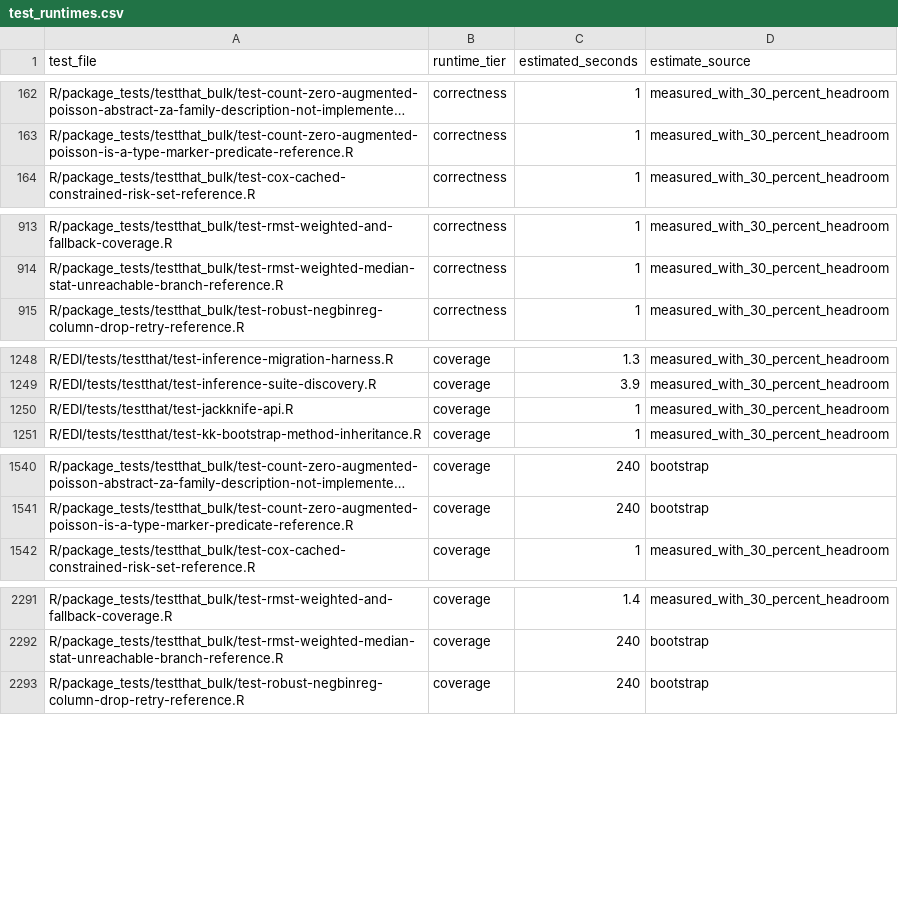
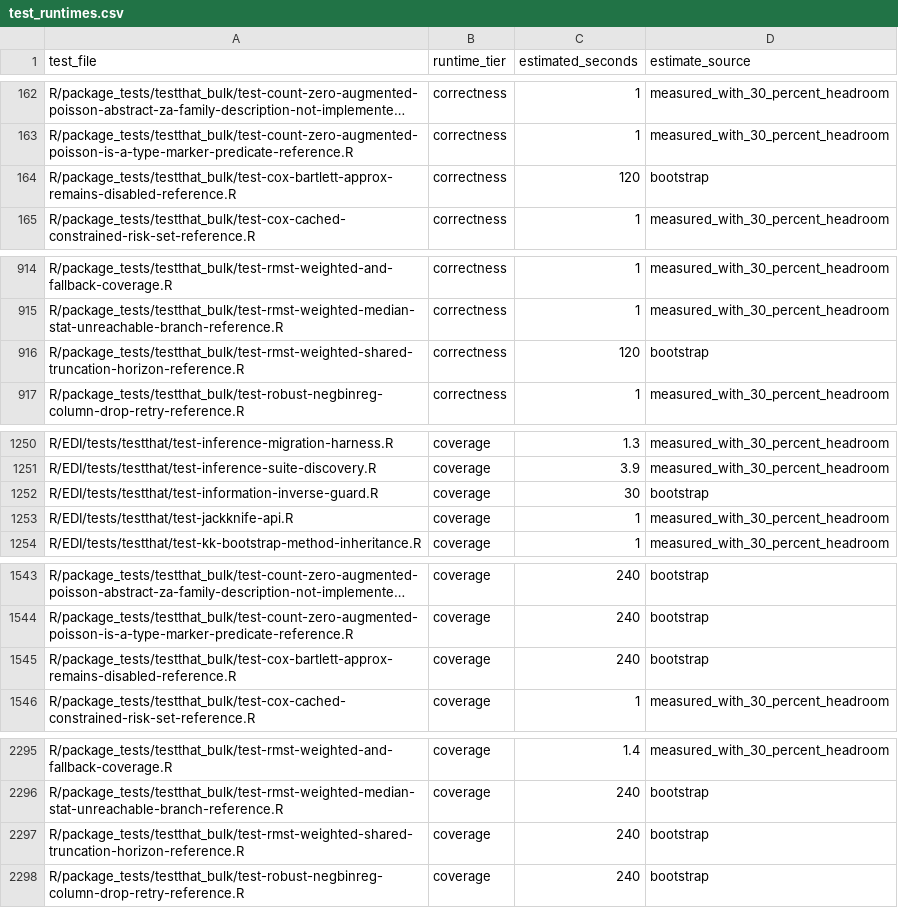
Before and after one commit to kapelner/EDI, a CSV file: R/package_tests/ci/test_runtimes.csv, drawn as a sheet; only a part is shown, gaps mark what is left out; long unchanged cells end in …; the diff names each change by its address in the sheet, - before the commit and + after, or states it on an @@ line.

Commit message:
pre-push: refresh CI test-runtime manifest

```diff
--- a/R/package_tests/ci/test_runtimes.csv
+++ b/R/package_tests/ci/test_runtimes.csv
+row 164: R/package_tests/testthat_bulk/test-cox-bartlett-approx-remains-disabled-reference.R | correctness | 120 | bootstrap
+row 916: R/package_tests/testthat_bulk/test-rmst-weighted-shared-truncation-horizon-reference.R | correctness | 120 | bootstrap
+row 1252: R/EDI/tests/testthat/test-information-inverse-guard.R | coverage | 30 | bootstrap
+row 1545: R/package_tests/testthat_bulk/test-cox-bartlett-approx-remains-disabled-reference.R | coverage | 240 | bootstrap
+row 2297: R/package_tests/testthat_bulk/test-rmst-weighted-shared-truncation-horizon-reference.R | coverage | 240 | bootstrap
```
